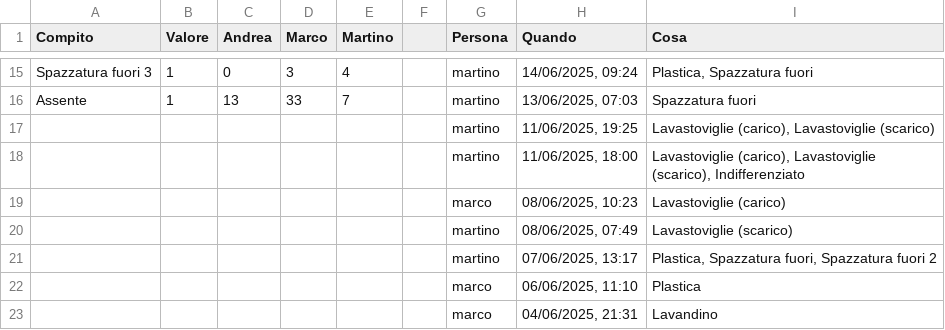
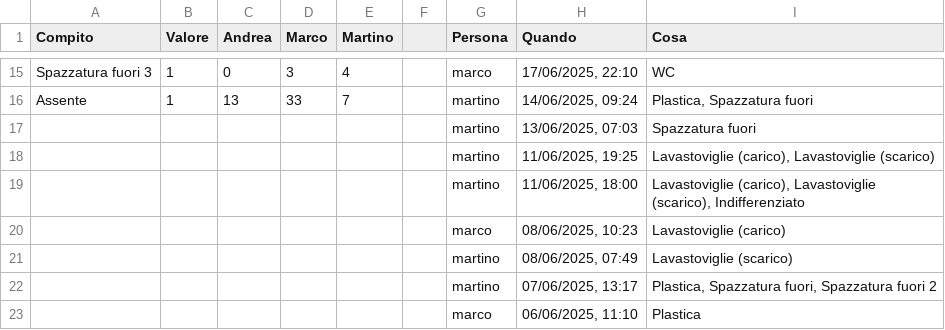
Before and after one commit to BertrandPouget/v0-litpi, a CSV file: data/chores.csv, drawn as a sheet; only a part is shown, gaps mark what is left out; the shorter side is filled out with more unchanged rows; the diff covers the shown part only; the diff names each change by its address in the sheet, - before the commit and + after, or states it on an @@ line.

Commit message:
Update chores for martino

```diff
--- a/data/chores.csv
+++ b/data/chores.csv
-G15 (Persona): martino
+G15 (Persona): marco
-H15 (Quando): 14/06/2025, 09:24
+H15 (Quando): 17/06/2025, 22:10
-I15 (Cosa): Plastica, Spazzatura fuori
+I15 (Cosa): WC
-H16 (Quando): 13/06/2025, 07:03
+H16 (Quando): 14/06/2025, 09:24
-I16 (Cosa): Spazzatura fuori
+I16 (Cosa): Plastica, Spazzatura fuori
+row 17:  |  |  |  |  |  | martino | 13/06/2025, 07:03 | Spazzatura fuori
```
Also changed, not shown: 30 edited cells elsewhere in this file.
